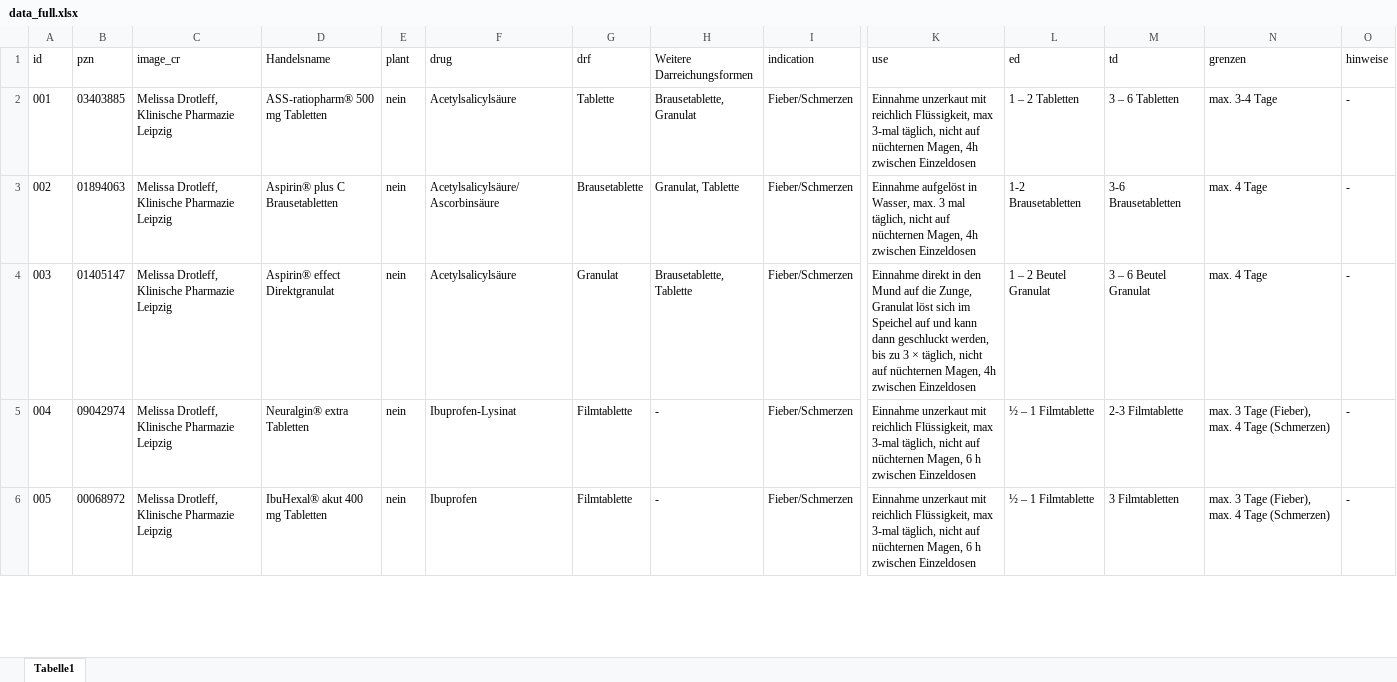
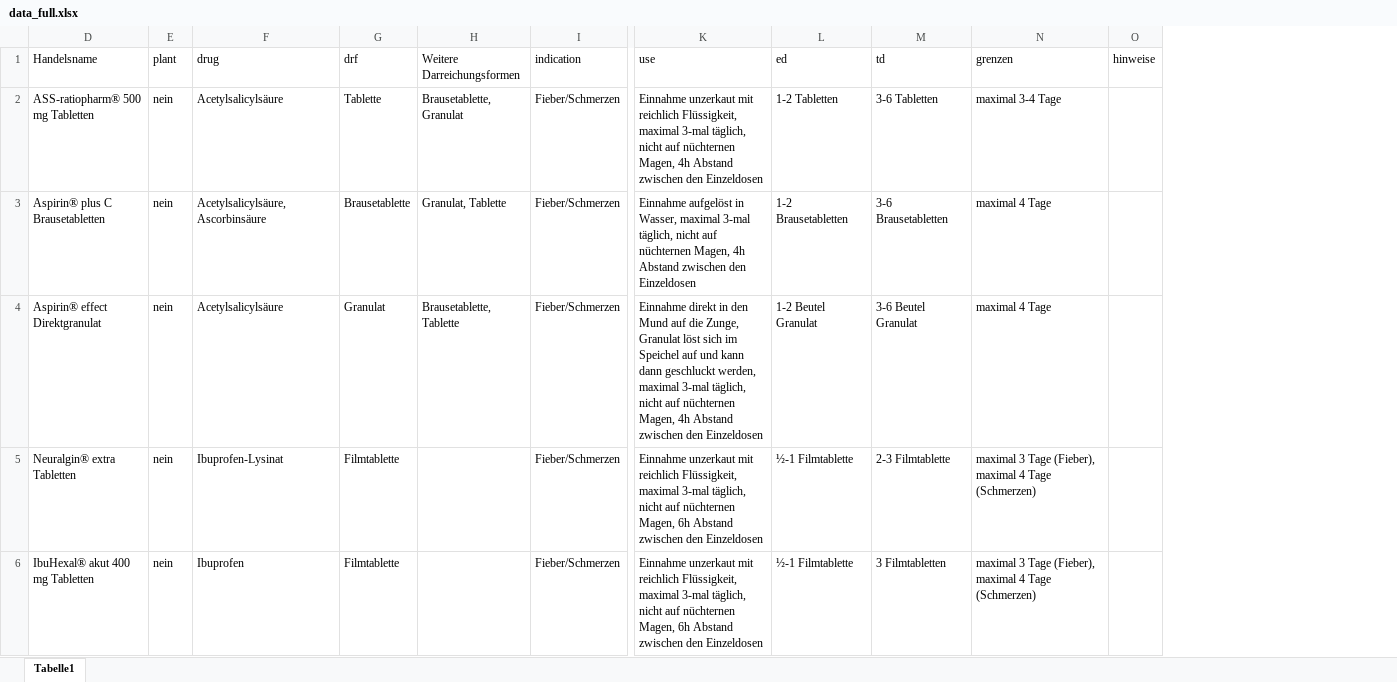
Before and after one commit to ananasjagthirn/pharmskills, an Excel workbook: app/data/data_full.xlsx, sheet Tabelle1, drawn as a sheet; only a part is shown, gaps mark what is left out; values as stored, in another font and other column widths than the file's, no borders; the diff covers the shown part only; the diff names each change by its address in the sheet, - before the commit and + after, or states it on an @@ line.

Commit message:
Add files via upload
updated data

```diff
--- a/app/data/data_full.xlsx (sheet Tabelle1)
+++ b/app/data/data_full.xlsx (sheet Tabelle1)
@@ column A (id) hidden, rows 2-6: 001 | 002 | 003 | 004 | 005 @@
@@ column B (pzn) hidden, rows 2-6: 03403885 | 01894063 | 01405147 | 09042974 | 00068972 @@
@@ column C (image_cr) hidden, rows 2-6: all Melissa Drotleff, Klinische Pharmazie Leipzig @@
-K2 (use): …reichlich Flüssigkeit, max 3-mal täglich, nicht auf nüchternen Magen, 4h zwischen Einzeldosen
+K2 (use): …reichlich Flüssigkeit, maximal 3-mal täglich, nicht auf nüchternen Magen, 4h Abstand zwischen den Einzeldosen
-L2 (ed): 1 – 2 Tabletten
+L2 (ed): 1-2 Tabletten
-M2 (td): 3 – 6 Tabletten
+M2 (td): 3-6 Tabletten
-N2 (grenzen): max. 3-4 Tage
+N2 (grenzen): maximal 3-4 Tage
-O2:O6 (hinweise): -
+O2:O6 (hinweise): (empty)
-F3 (drug): Acetylsalicylsäure/Ascorbinsäure
+F3 (drug): Acetylsalicylsäure, Ascorbinsäure
-K3 (use): …in Wasser, max. 3 mal täglich, nicht auf nüchternen Magen, 4h zwischen Einzeldosen
+K3 (use): …in Wasser, maximal 3-mal täglich, nicht auf nüchternen Magen, 4h Abstand zwischen den Einzeldosen
-N3:N4 (grenzen): max. 4 Tage
+N3:N4 (grenzen): maximal 4 Tage
-K4 (use): …geschluckt werden, bis zu 3 × täglich, nicht auf nüchternen Magen, 4h zwischen Einzeldosen
+K4 (use): …geschluckt werden, maximal 3-mal täglich, nicht auf nüchternen Magen, 4h Abstand zwischen den Einzeldosen
-L4 (ed): 1 – 2 Beutel Granulat
+L4 (ed): 1-2 Beutel Granulat
-M4 (td): 3 – 6 Beutel Granulat
+M4 (td): 3-6 Beutel Granulat
-H5:H6 (Weitere Darreichungsformen): -
+H5:H6 (Weitere Darreichungsformen): (empty)
-K5:K6 (use): …reichlich Flüssigkeit, max 3-mal täglich, nicht auf nüchternen Magen, 6 h zwischen Einzeldosen
+K5:K6 (use): …reichlich Flüssigkeit, maximal 3-mal täglich, nicht auf nüchternen Magen, 6h Abstand zwischen den Einzeldosen
-L5:L6 (ed): ½ – 1 Filmtablette
+L5:L6 (ed): ½-1 Filmtablette
-N5:N6 (grenzen): max. 3 Tage (Fieber), max. 4 Tage…
+N5:N6 (grenzen): maximal 3 Tage (Fieber), maximal 4 Tage…
```
Also changed, not shown: 188 edited cells elsewhere in this sheet, app/data/data_evidence.xlsx.
